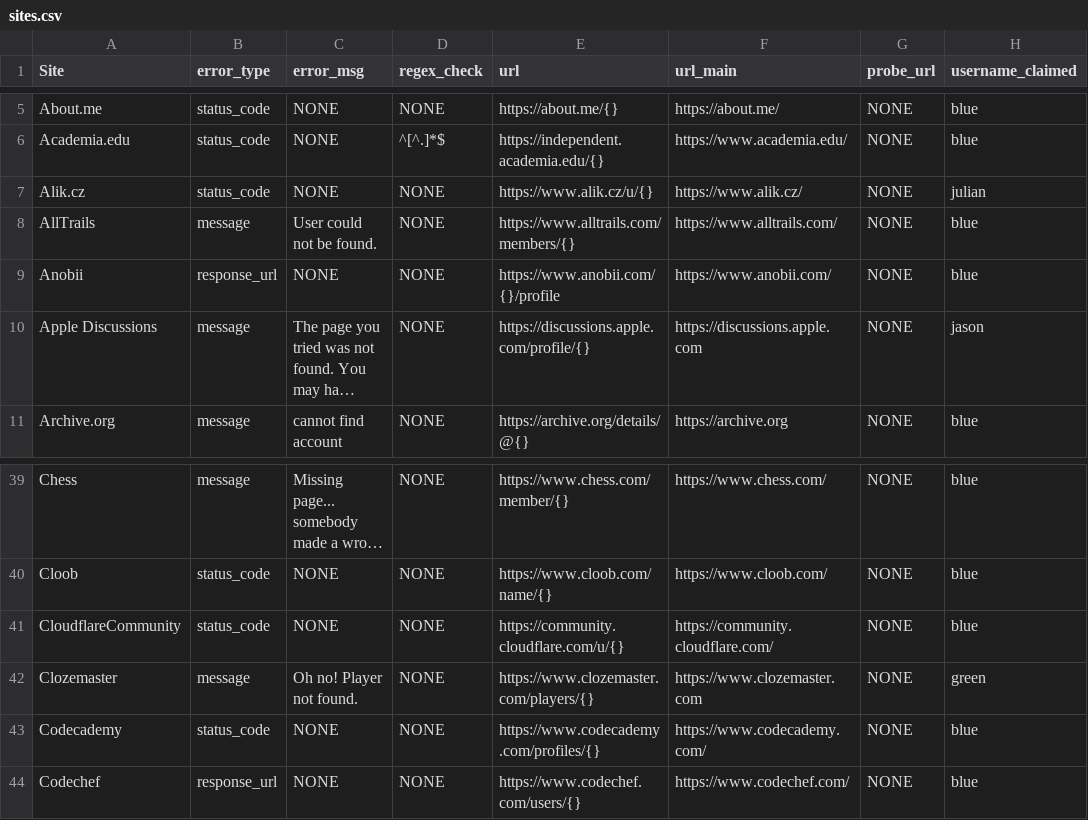
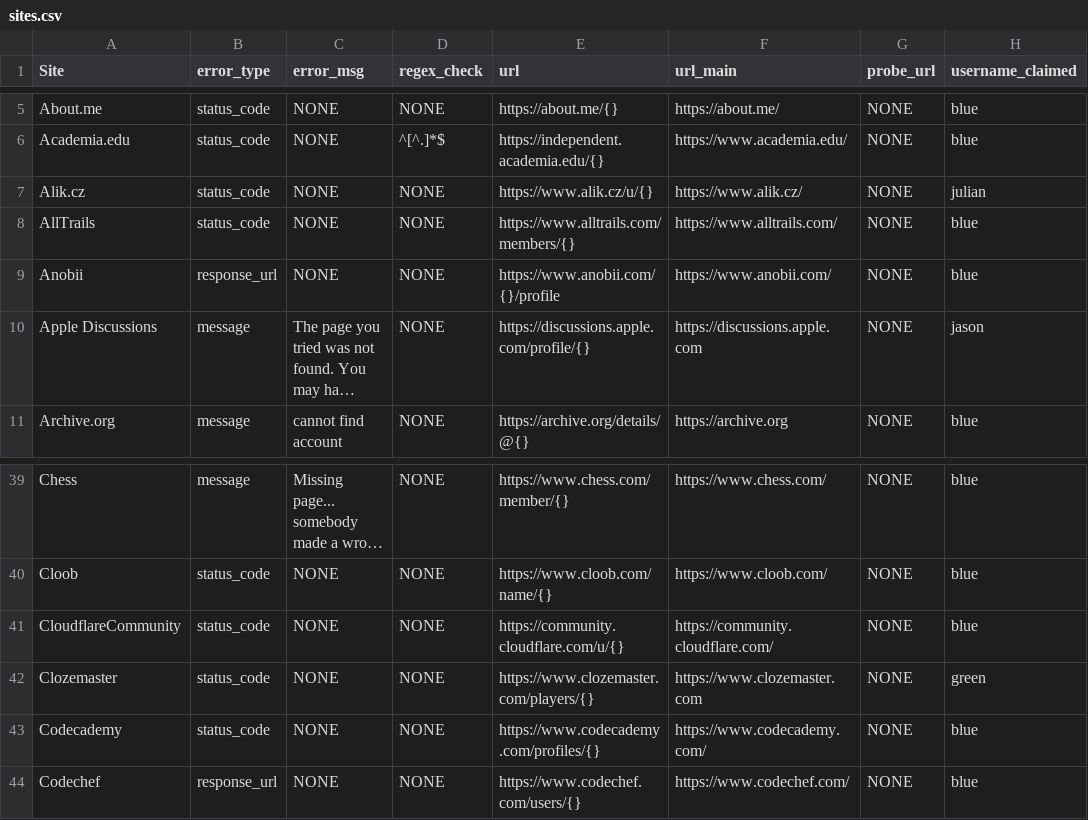
Before and after one commit to 5a5a8/CSherlock, a CSV file: bin/sites.csv, drawn as a sheet; only a part is shown, gaps mark what is left out; long unchanged cells end in …; the diff names each change by its address in the sheet, - before the commit and + after, or states it on an @@ line.

```diff
--- a/bin/sites.csv
+++ b/bin/sites.csv
-B8 (error_type): message
+B8 (error_type): status_code
-C8 (error_msg): User could not be found.
+C8 (error_msg): NONE
-B42 (error_type): message
+B42 (error_type): status_code
-C42 (error_msg): Oh no! Player not found.
+C42 (error_msg): NONE
```
Also changed, not shown: 4 other files.
